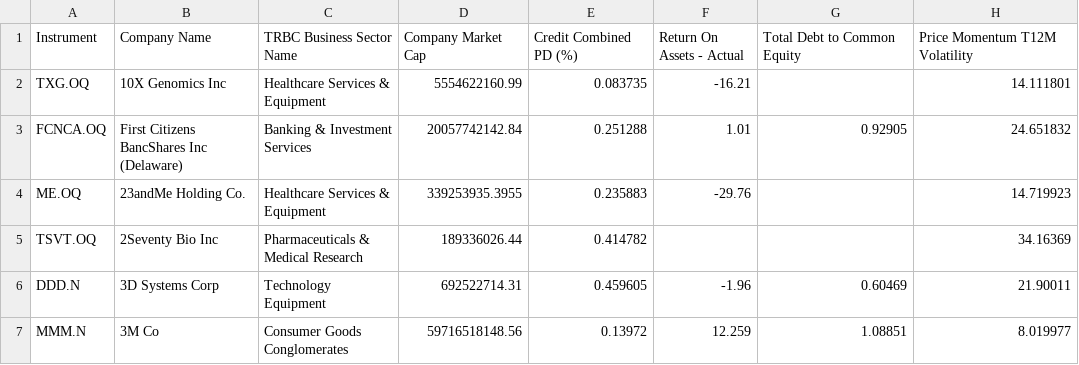
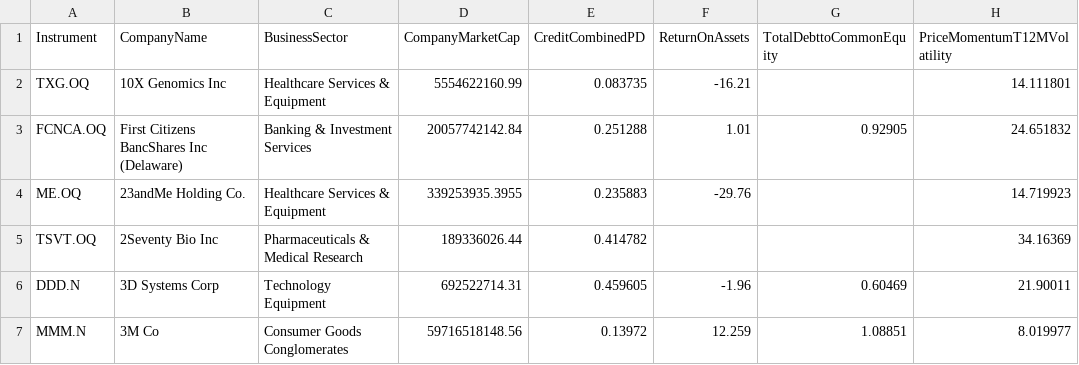
Before and after one commit to wczubal1/BloombergTask, a CSV file: df_credit.csv, drawn as a sheet; only a part is shown.

Commit message:
Update df_credit.csv

```diff
--- a/df_credit.csv
+++ b/df_credit.csv
@@ -1,2 +1,2 @@
-Instrument,Company Name,TRBC Business Sector Name,Company Market Cap,Credit Combined PD (%),Return On Assets - Actual,Total Debt to Common Equity,Price Momentum T12M Volatility
+Instrument,CompanyName,BusinessSector,CompanyMarketCap,CreditCombinedPD,ReturnOnAssets,TotalDebttoCommonEquity,PriceMomentumT12MVolatility
 TXG.OQ,10X Genomics Inc,Healthcare Services & Equipment,5554622160.99,0.083735,-16.21,,14.111801
```
